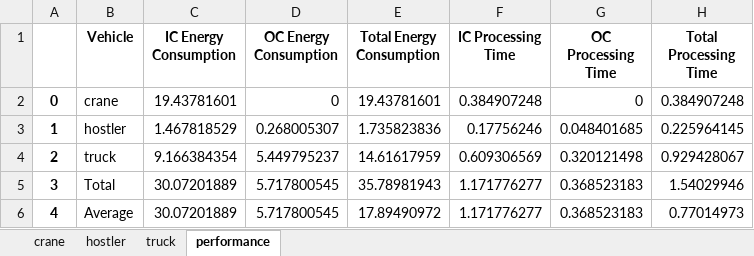
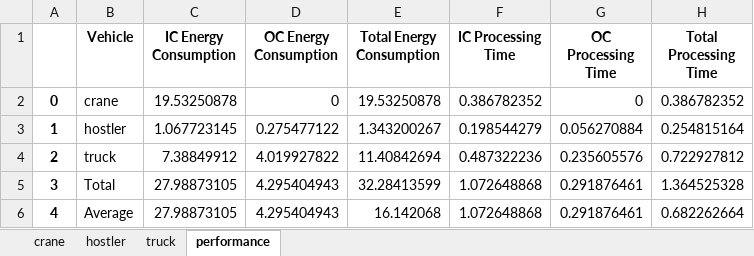
Before and after one commit to NREL/altrios, an Excel workbook: python/demos/double_track_results/double_track_vehicle_log_crane_1_hostler_10.xlsx, sheet performance, drawn as a sheet; values as stored, in another font and other column widths than the file's, no borders; the diff names each change by its address in the sheet, - before the commit and + after, or states it on an @@ line.

```diff
--- a/python/demos/double_track_results/double_track_vehicle_log_crane_1_hostler_10.xlsx (sheet performance)
+++ b/python/demos/double_track_results/double_track_vehicle_log_crane_1_hostler_10.xlsx (sheet performance)
-C2 (IC Energy Consumption): 19.43781601
+C2 (IC Energy Consumption): 19.53250878
-E2 (Total Energy Consumption): 19.43781601
+E2 (Total Energy Consumption): 19.53250878
-F2 (IC Processing Time): 0.384907248
+F2 (IC Processing Time): 0.386782352
-H2 (Total Processing Time): 0.384907248
+H2 (Total Processing Time): 0.386782352
-C3 (IC Energy Consumption): 1.467818529
+C3 (IC Energy Consumption): 1.067723145
-D3 (OC Energy Consumption): 0.268005307
+D3 (OC Energy Consumption): 0.275477122
-E3 (Total Energy Consumption): 1.735823836
+E3 (Total Energy Consumption): 1.343200267
-F3 (IC Processing Time): 0.17756246
+F3 (IC Processing Time): 0.198544279
-G3 (OC Processing Time): 0.048401685
+G3 (OC Processing Time): 0.056270884
-H3 (Total Processing Time): 0.225964145
+H3 (Total Processing Time): 0.254815164
-C4 (IC Energy Consumption): 9.166384354
+C4 (IC Energy Consumption): 7.38849912
-D4 (OC Energy Consumption): 5.449795237
+D4 (OC Energy Consumption): 4.019927822
-E4 (Total Energy Consumption): 14.61617959
+E4 (Total Energy Consumption): 11.40842694
-F4 (IC Processing Time): 0.609306569
+F4 (IC Processing Time): 0.487322236
-G4 (OC Processing Time): 0.320121498
+G4 (OC Processing Time): 0.235605576
-H4 (Total Processing Time): 0.929428067
+H4 (Total Processing Time): 0.722927812
-C5:C6 (IC Energy Consumption): 30.07201889
+C5:C6 (IC Energy Consumption): 27.98873105
-D5:D6 (OC Energy Consumption): 5.717800545
+D5:D6 (OC Energy Consumption): 4.295404943
-E5 (Total Energy Consumption): 35.78981943
+E5 (Total Energy Consumption): 32.28413599
-F5:F6 (IC Processing Time): 1.171776277
+F5:F6 (IC Processing Time): 1.072648868
-G5:G6 (OC Processing Time): 0.368523183
+G5:G6 (OC Processing Time): 0.291876461
-H5 (Total Processing Time): 1.54029946
+H5 (Total Processing Time): 1.364525328
-E6 (Total Energy Consumption): 17.89490972
+E6 (Total Energy Consumption): 16.142068
-H6 (Total Processing Time): 0.77014973
+H6 (Total Processing Time): 0.682262664
```
Also changed, not shown: sheet hostler, sheet truck, sheet crane, python/altrios/lifts/npf_performance_results.xlsx, python/demos/double_track_results/double_track_simulation_crane_1_hostler_10.xlsx, 20 other files.
